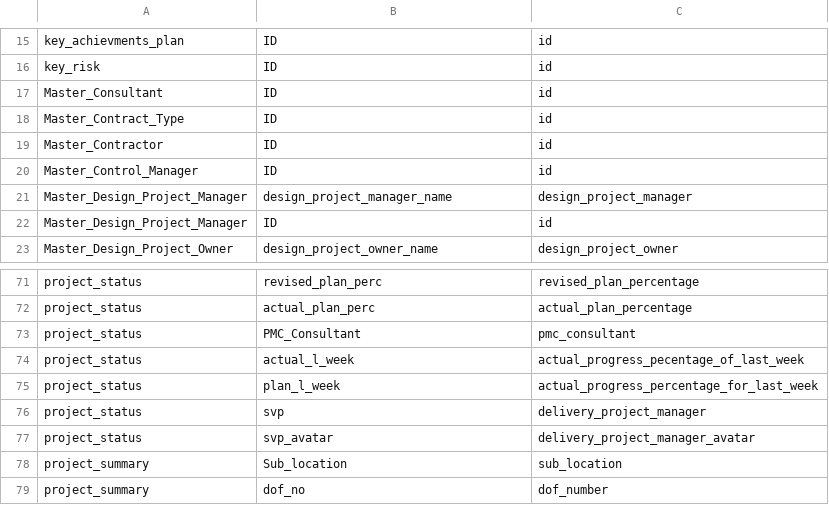
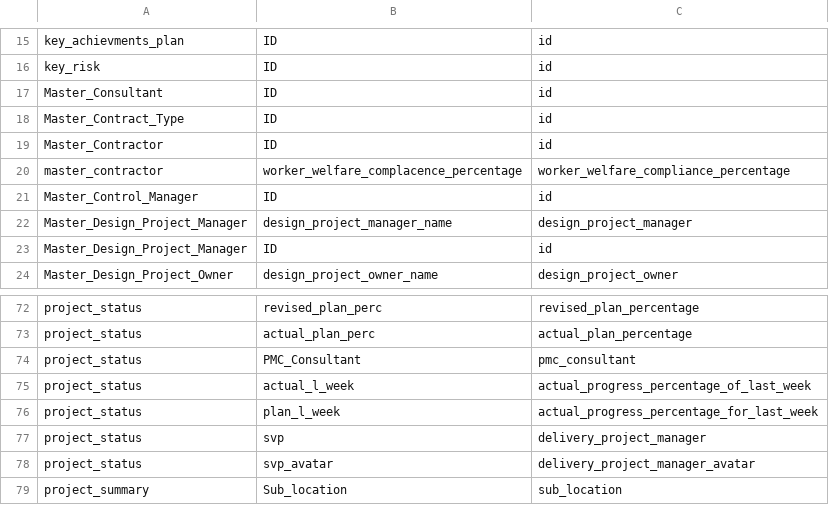
Before and after one commit to Husseinelghoul/database_revamp, a CSV file: config/schema_changes/column_renames.csv, drawn as a sheet; only a part is shown, gaps mark what is left out; the shorter side is filled out with more unchanged rows.

Commit message:
changes in renames and drops

```diff
--- a/config/schema_changes/column_renames.csv
+++ b/config/schema_changes/column_renames.csv
@@ -19,2 +19,3 @@ Master_Contract_Type,ID,id
 Master_Contractor,ID,id
+master_contractor,worker_welfare_complacence_percentage,worker_welfare_compliance_percentage
 Master_Control_Manager,ID,id
@@ -73,3 +74,3 @@ project_status,actual_plan_perc,actual_plan_percentage
 project_status,PMC_Consultant,pmc_consultant
-project_status,actual_l_week,actual_progress_pecentage_of_last_week
+project_status,actual_l_week,actual_progress_percentage_of_last_week
 project_status,plan_l_week,actual_progress_percentage_for_last_week
```
Also changed, not shown: config/schema_changes/table_drops.csv, config/schema_changes/table_renames.csv.
